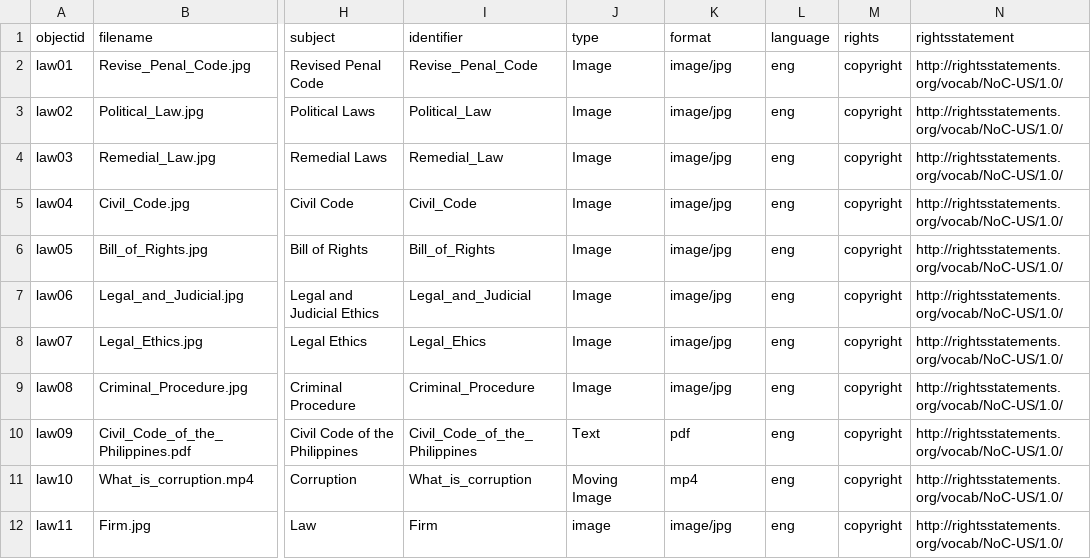
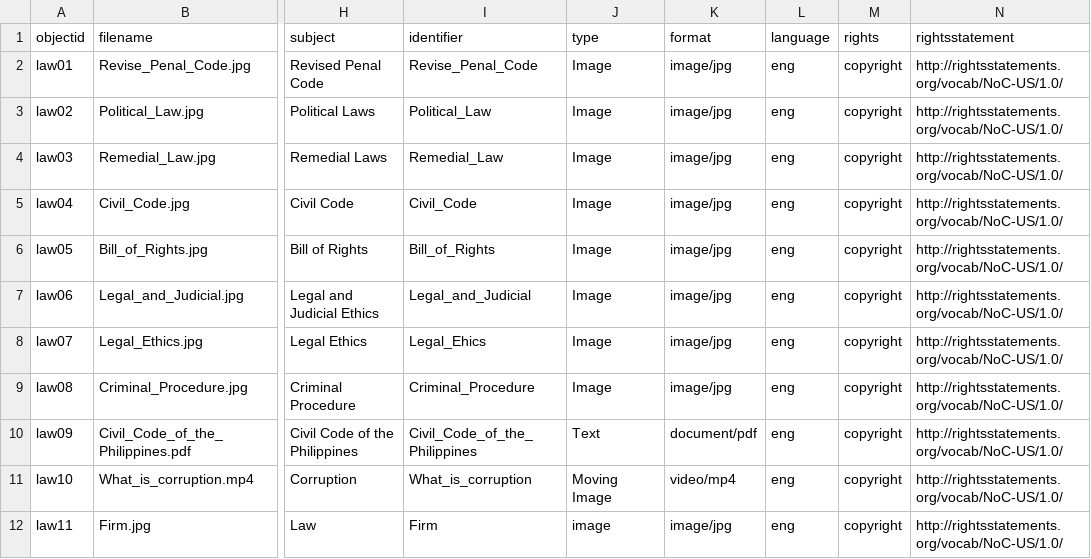
Before and after one commit to dumalemercy-blip/Mercy-Justicia-Law-Library-, a CSV file: _data/METADATA.csv, drawn as a sheet; only a part is shown, gaps mark what is left out; the diff names each change by its address in the sheet, - before the commit and + after, or states it on an @@ line.

Commit message:
Update METADATA.csv

```diff
--- a/_data/METADATA.csv
+++ b/_data/METADATA.csv
-K10 (format): pdf
+K10 (format): document/pdf
-K11 (format): mp4
+K11 (format): video/mp4
```
